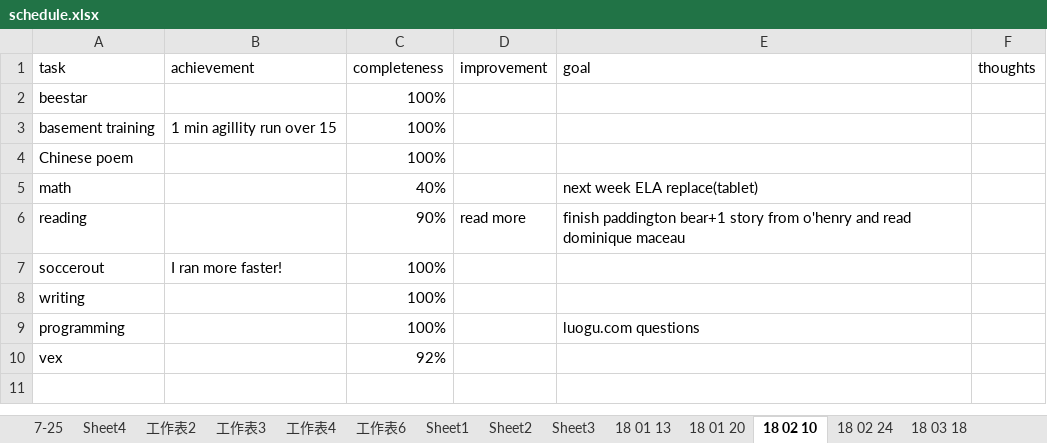
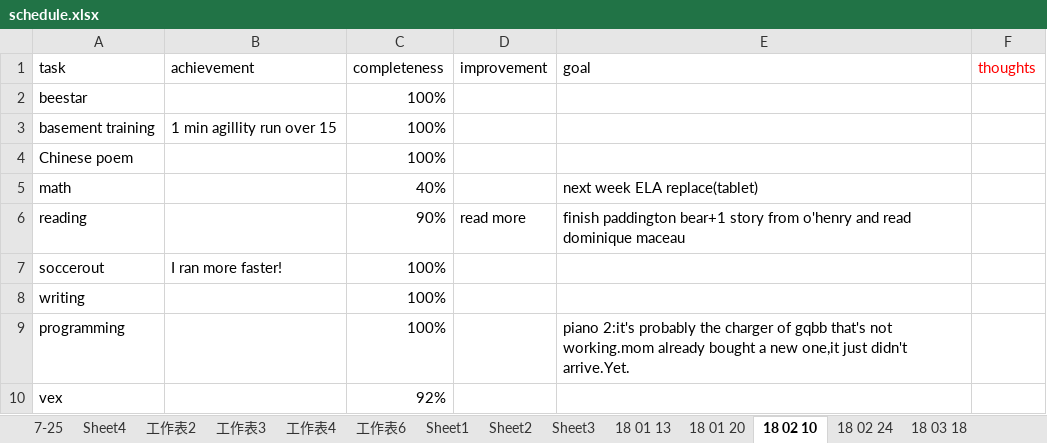
Before and after one commit to aaronliu0130/schedule, an Excel workbook: schedule.xlsx, sheet 18 02 10, drawn as a sheet; values as stored, in another font and other column widths than the file's, no borders; 18 other sheets too large or unreadable and not compared; the diff names each change by its address in the sheet, - before the commit and + after, or states it on an @@ line.

```diff
--- a/schedule.xlsx (sheet 18 02 10)
+++ b/schedule.xlsx (sheet 18 02 10)
-F1 text colour: black
+F1 text colour: #FF0000
-E9 (goal): luogu.com questions
+E9 (goal): piano 2:it's probably the charger of gqbb that's not working.mom already bought a new one,it just didn't arrive.Yet.
```
Also changed, not shown: sheet 18 02 24, sheet 18 03 18, sheet 18 01 20, sheet 18 01 13, other sheet tabs.
